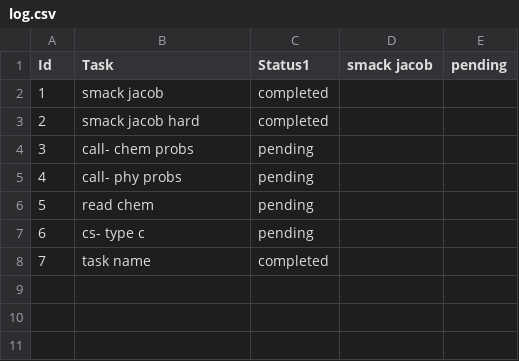
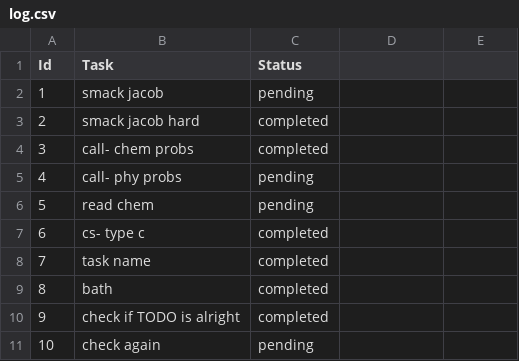
Before and after one commit to b-d-alan/ToDoList, a CSV file: log.csv, drawn as a sheet.

```diff
--- a/log.csv
+++ b/log.csv
@@ -1,8 +1,11 @@
-Id,Task,Status1,smack jacob,pending
-1,smack jacob,completed
+Id,Task,Status
+1,smack jacob,pending
 2,smack jacob hard,completed
-3,call- chem probs,pending
+3,call- chem probs,completed
 4,call- phy probs,pending
 5,read chem,pending
-6,cs- type c,pending
+6,cs- type c,completed
 7,task name,completed
+8,bath,completed
+9,check if TODO is alright,completed
+10,check again,pending
```
Also changed, not shown: 1 other file.
